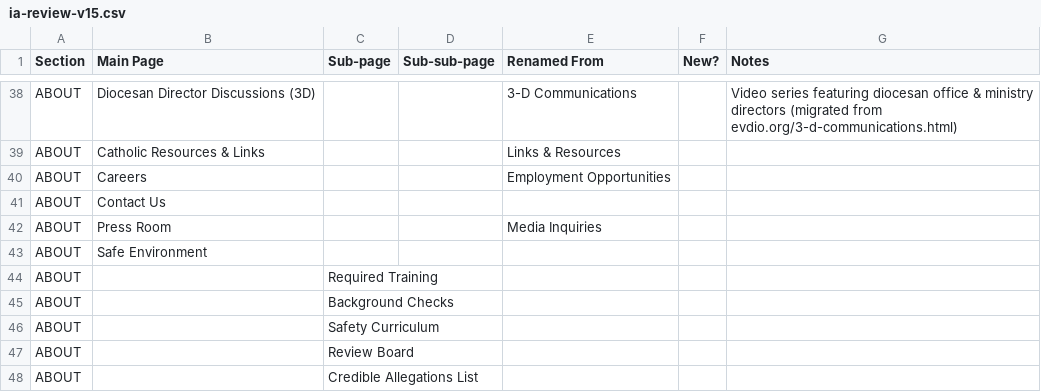
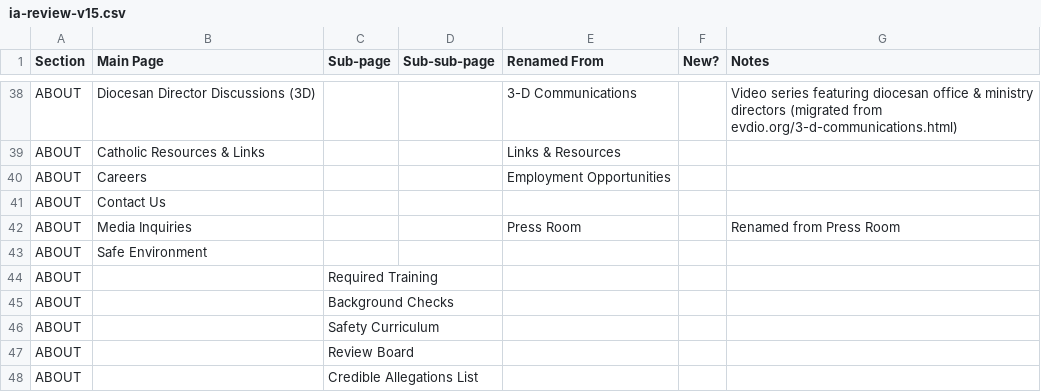
Before and after one commit to Redstitch/EVV-DIO, a CSV file: project-documents/ia-review-v15.csv, drawn as a sheet; only a part is shown, gaps mark what is left out; removed rows and columns are numbered as before the commit, all else as after; the diff names each change by its address in the sheet, - before the commit and + after, or states it on an @@ line.

```diff
--- a/project-documents/ia-review-v15.csv
+++ b/project-documents/ia-review-v15.csv
-row 42: ABOUT | Press Room |  |  | Media Inquiries
+row 42: ABOUT | Media Inquiries |  |  | Press Room |  | Renamed from Press Room
```
Also changed, not shown: project-documents/migration-map-v2.csv, 10 other files.
